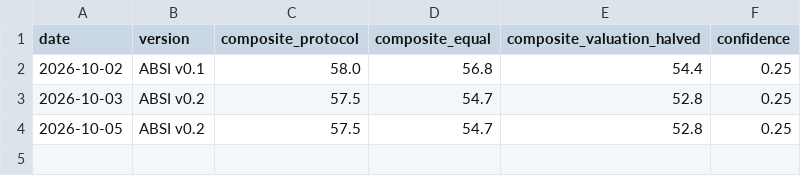
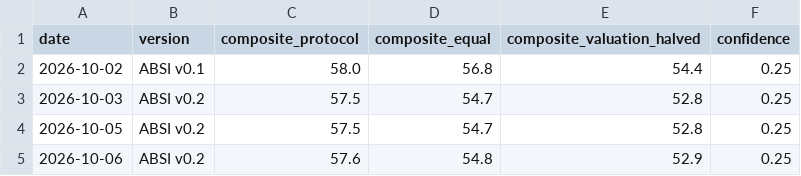
Before and after one commit to ELMAJ22/ai-bubble-stress-engine, a CSV file: data/snapshots.csv, drawn as a sheet; the diff names each change by its address in the sheet, - before the commit and + after, or states it on an @@ line.

Commit message:
Daily ABSI update 2026-10-06

```diff
--- a/data/snapshots.csv
+++ b/data/snapshots.csv
+row 5: 2026-10-06 | ABSI v0.2 | 57.6 | 54.8 | 52.9 | 0.25
```
Also changed, not shown: 3 other files.
